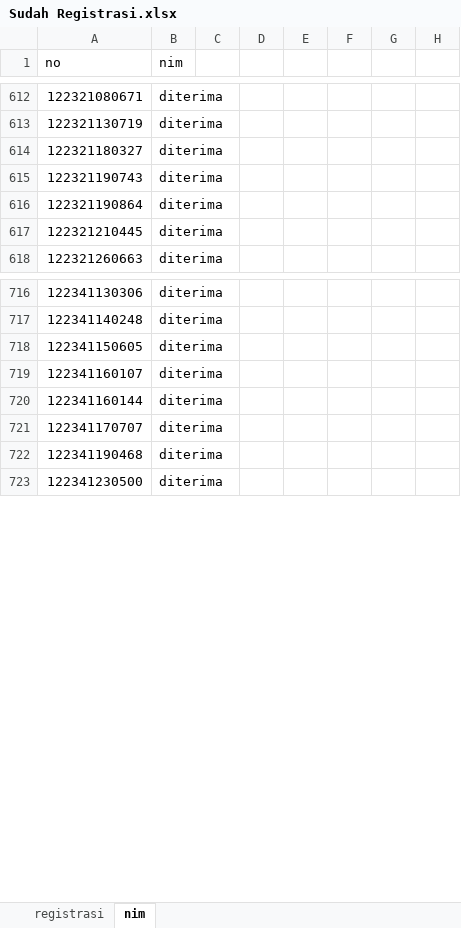
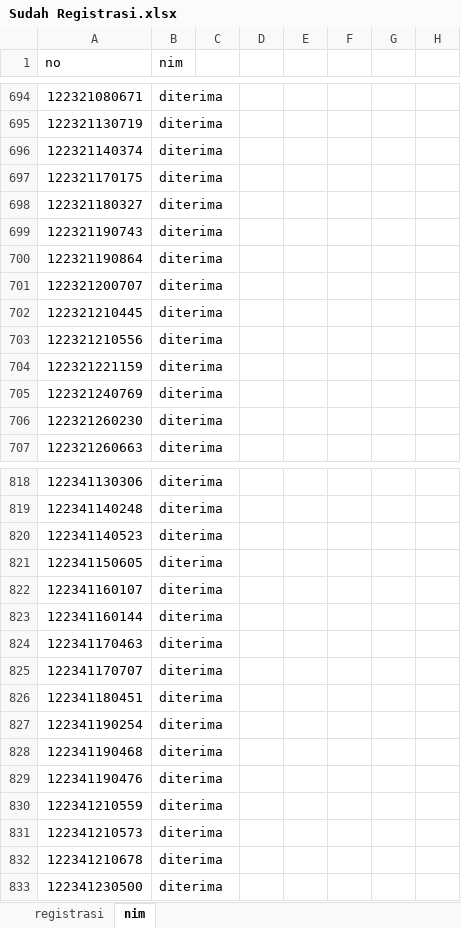
Before and after one commit to tirtareg/22sbm, an Excel workbook: Sudah Registrasi.xlsx, sheet nim, drawn as a sheet; only a part is shown, gaps mark what is left out; values as stored, in another font and other column widths than the file's, no borders; conditional formats not drawn; the diff covers the shown part only; the diff names each change by its address in the sheet, - before the commit and + after, or states it on an @@ line.

```diff
--- a/Sudah Registrasi.xlsx (sheet nim)
+++ b/Sudah Registrasi.xlsx (sheet nim)
+row 696: 122321140374 | diterima
+row 697: 122321170175 | diterima
+row 701: 122321200707 | diterima
+row 703: 122321210556 | diterima
+row 704: 122321221159 | diterima
+row 705: 122321240769 | diterima
+row 706: 122321260230 | diterima
+row 820: 122341140523 | diterima
+row 824: 122341170463 | diterima
+row 826: 122341180451 | diterima
+row 827: 122341190254 | diterima
+row 829: 122341190476 | diterima
+row 830: 122341210559 | diterima
+row 831: 122341210573 | diterima
+row 832: 122341210678 | diterima
```
Also changed, not shown: 246 added rows, 261 removed rows and 2 edited cells elsewhere in this sheet, data.xlsx, docs/Sudah Registrasi.xlsx, 3 other files.
